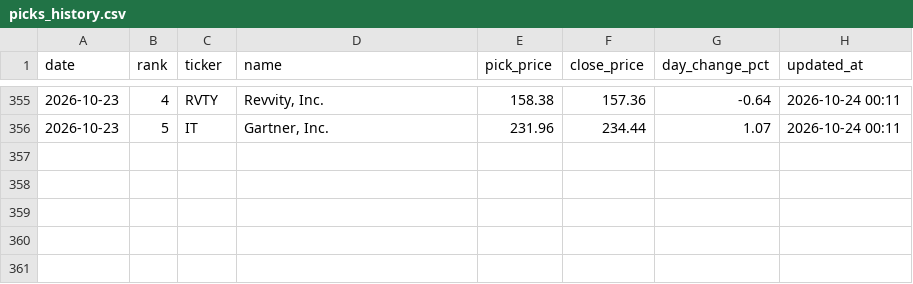
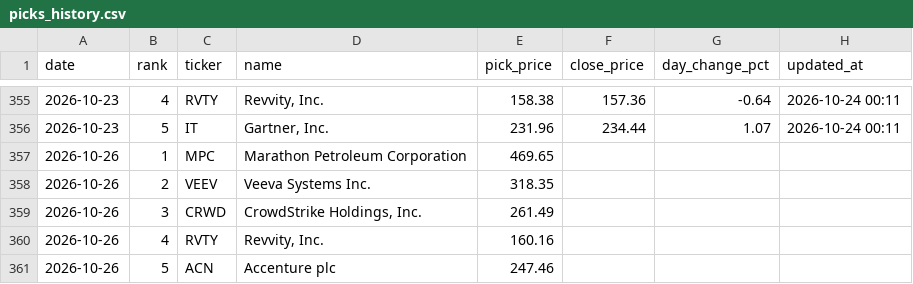
Before and after one commit to rfiagbe/CLAUDE-STOCK-AGENT, a CSV file: picks_history.csv, drawn as a sheet; only a part is shown, gaps mark what is left out.

```diff
--- a/picks_history.csv
+++ b/picks_history.csv
@@ -356 +356,6 @@ date,rank,ticker,name,pick_price,close_price,day_change_pct,updated_at
 2026-10-23,5,IT,"Gartner, Inc.",231.96,234.44,1.07,2026-10-24 00:11
+2026-10-26,1,MPC,Marathon Petroleum Corporation,469.65,,,
+2026-10-26,2,VEEV,Veeva Systems Inc.,318.35,,,
+2026-10-26,3,CRWD,"CrowdStrike Holdings, Inc.",261.49,,,
+2026-10-26,4,RVTY,"Revvity, Inc.",160.16,,,
+2026-10-26,5,ACN,Accenture plc,247.46,,,
```
Also changed, not shown: 2 other files.
